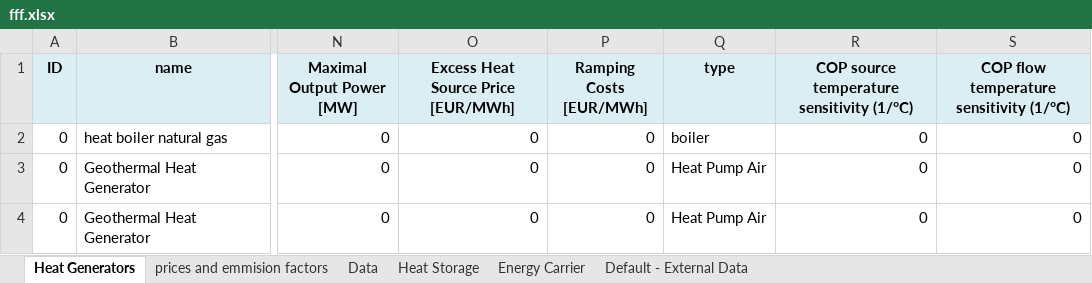
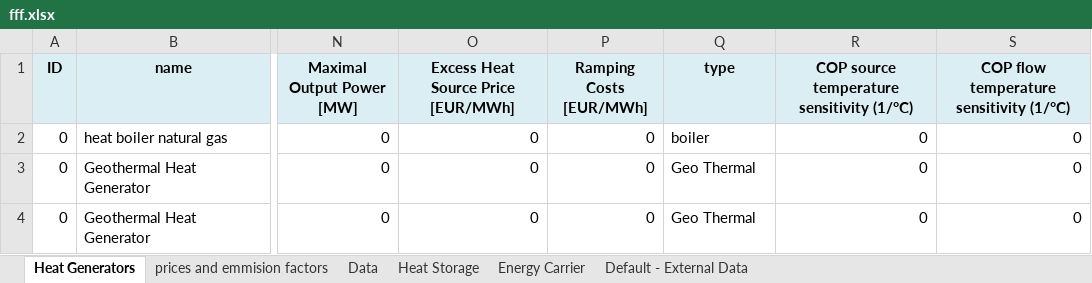
Before and after one commit to GEG-ETHZ/TANGO-core, an Excel workbook: fff.xlsx, sheet Heat Generators, drawn as a sheet; only a part is shown, gaps mark what is left out; values as stored, in another font and other column widths than the file's, no borders; the diff names each change by its address in the sheet, - before the commit and + after, or states it on an @@ line.

Commit message:
include Geo Thermal plant

```diff
--- a/fff.xlsx (sheet Heat Generators)
+++ b/fff.xlsx (sheet Heat Generators)
-Q3:Q4 (type): Heat Pump Air
+Q3:Q4 (type): Geo Thermal
```
Also changed, not shown: 7 other files.
